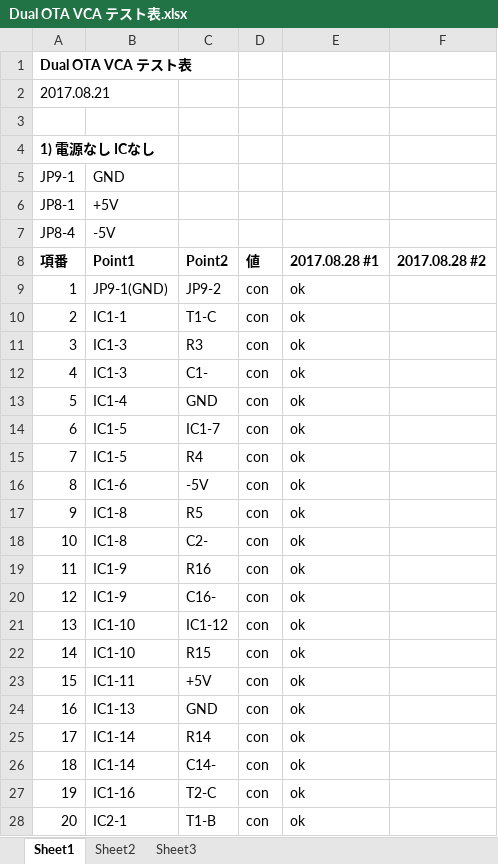
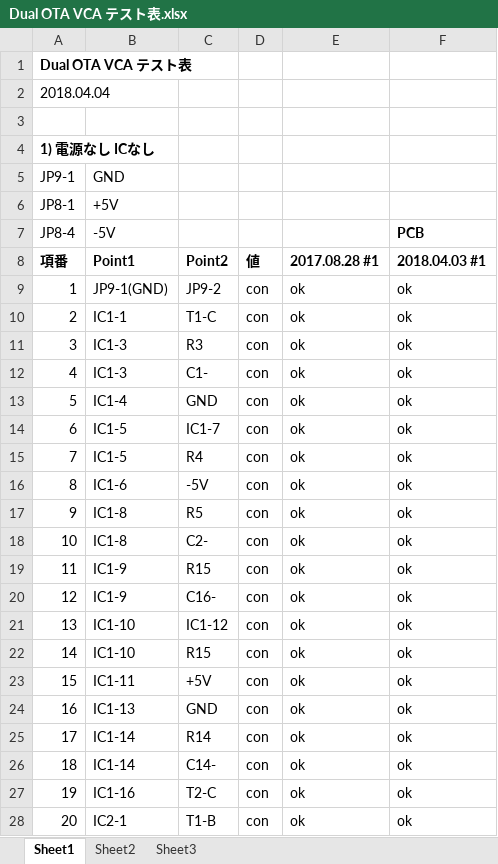
Before and after one commit to ryood/Dual_OTA_VCA, an Excel workbook: Dual OTA VCA テスト表.xlsx, sheet Sheet1, drawn as a sheet; only a part is shown; values as stored, in another font and other column widths than the file's, no borders; the diff covers the shown part only; the diff names each change by its address in the sheet, - before the commit and + after, or states it on an @@ line.

Commit message:
Update: テスト表(PCB)

```diff
--- a/Dual OTA VCA テスト表.xlsx (sheet Sheet1)
+++ b/Dual OTA VCA テスト表.xlsx (sheet Sheet1)
-A2 (項番): 2017.08.21
+A2 (項番): 2018.04.04
-F7 (2018.04.03 #1): (empty)
+F7 (2018.04.03 #1): PCB
-F8: 2017.08.28 #2
+F8: 2018.04.03 #1
-F9:F28 (2018.04.03 #1): (empty)
+F9:F28 (2018.04.03 #1): ok
-C19 (Point2): R16
+C19 (Point2): R15
```
Also changed, not shown: 97 edited cells elsewhere in this sheet, 1 other file.
